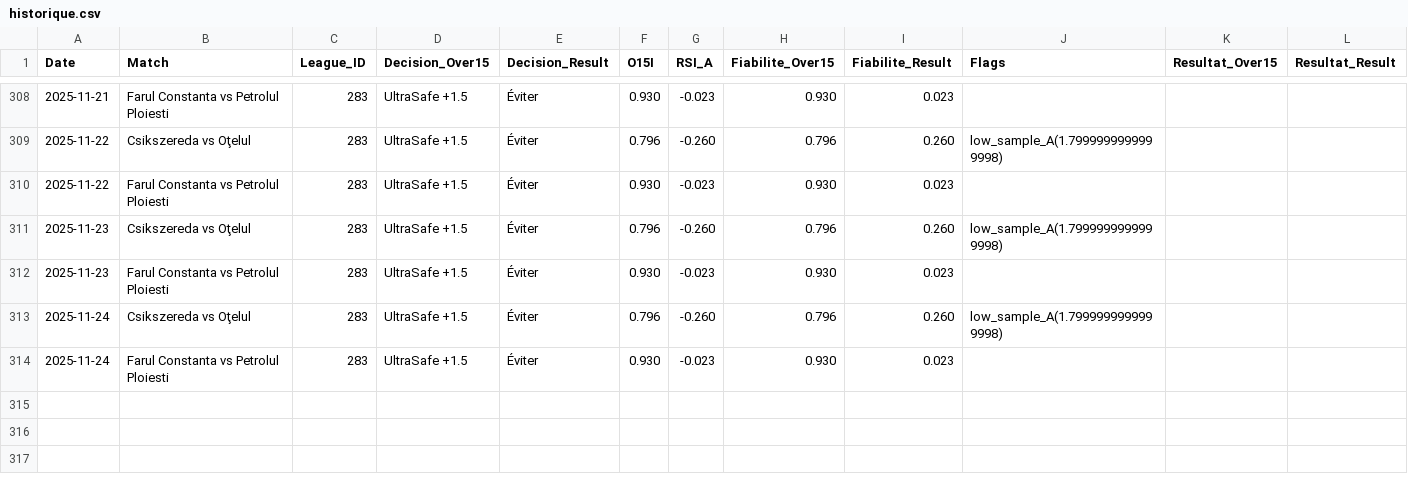
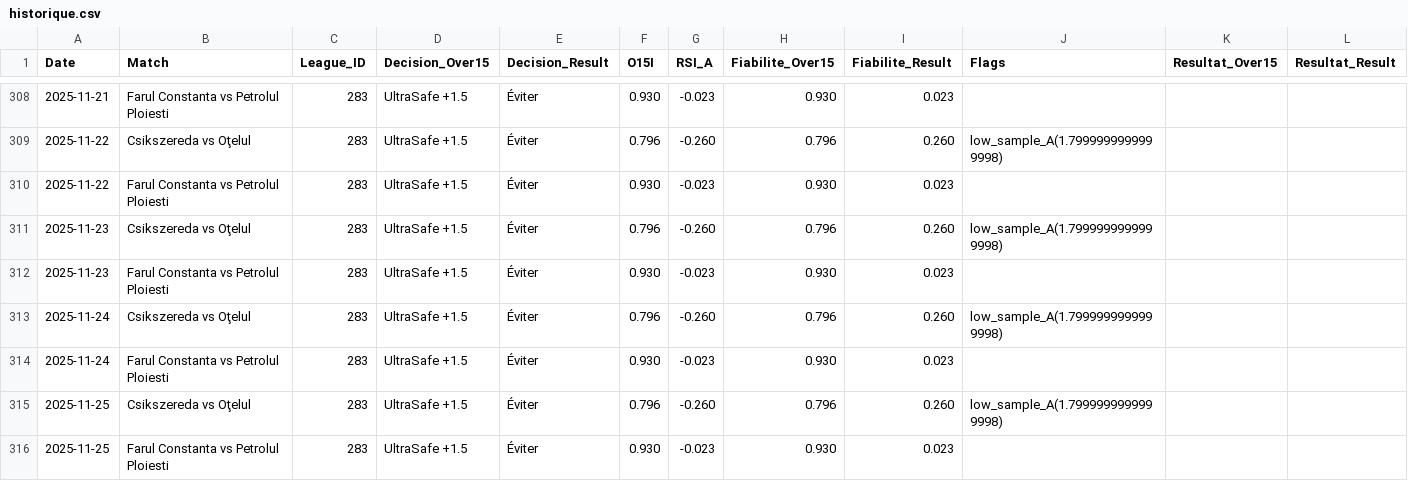
Before and after one commit to Matttgic/Safe, a CSV file: donnees/historique.csv, drawn as a sheet; only a part is shown, gaps mark what is left out; the diff names each change by its address in the sheet, - before the commit and + after, or states it on an @@ line.

```diff
--- a/donnees/historique.csv
+++ b/donnees/historique.csv
+row 315: 2025-11-25 | Csikszereda vs Oţelul | 283 | UltraSafe +1.5 | Éviter | 0.796 | -0.260 | 0.796 | 0.260 | low_sample_A(1.7999999999999998)
+row 316: 2025-11-25 | Farul Constanta vs Petrolul Ploiesti | 283 | UltraSafe +1.5 | Éviter | 0.930 | -0.023 | 0.930 | 0.023
```
